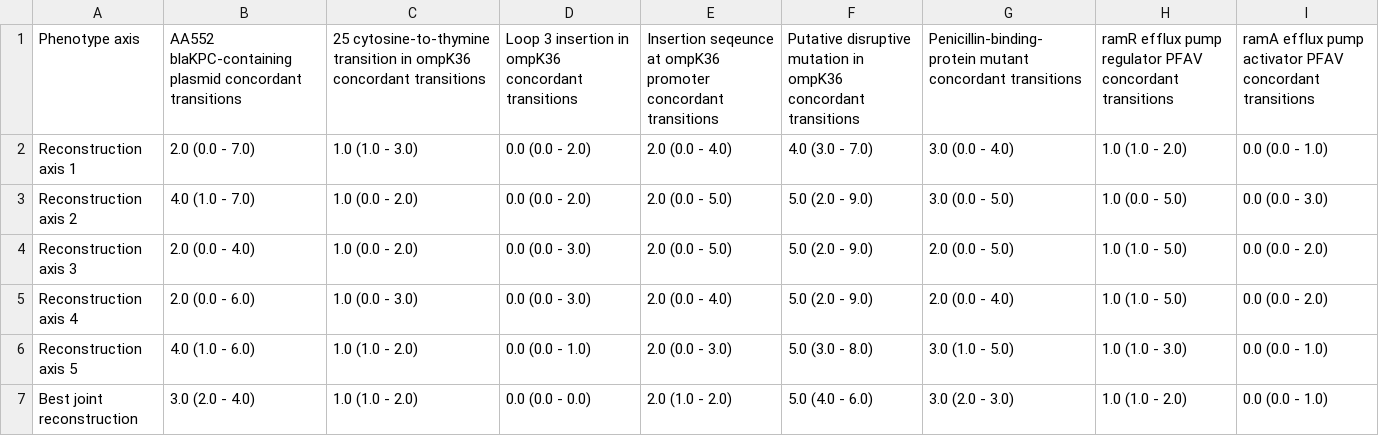
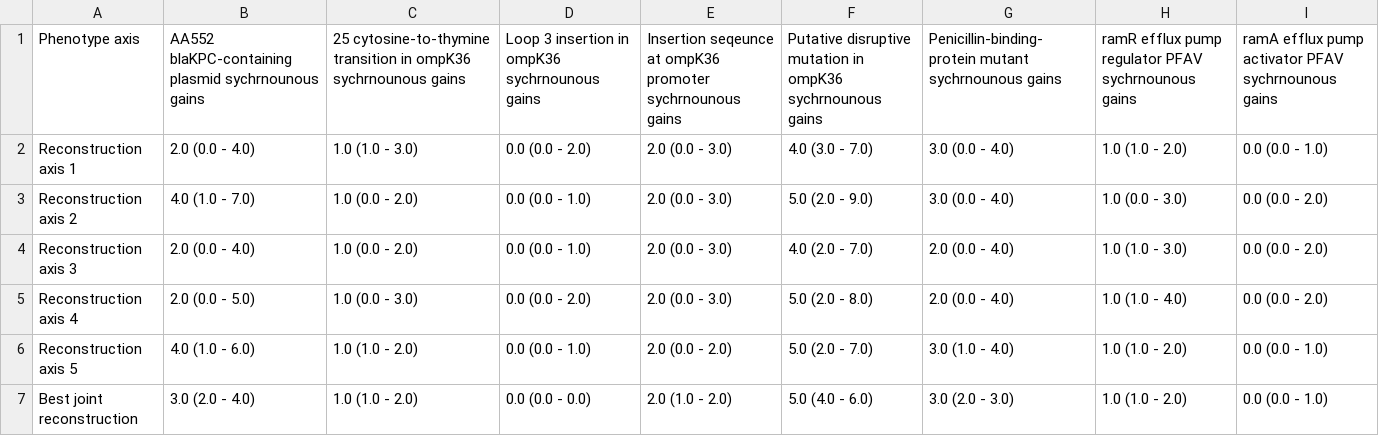
Before and after one commit to kylegontjes/joint-uncertainty-ms, a CSV file: tables/empirical/table_phenotype_genotype_pairwise_synchronous_transitions_summary.csv, drawn as a sheet.

Commit message:
update table

```diff
--- a/tables/empirical/table_phenotype_genotype_pairwise_synchronous_transitions_summary.csv
+++ b/tables/empirical/table_phenotype_genotype_pairwise_synchronous_transitions_summary.csv
@@ -1,7 +1,7 @@
-Phenotype axis,AA552 blaKPC-containing plasmid concordant transitions,25 cytosine-to-thymine transition in ompK36 concordant transitions,Loop 3 insertion in ompK36 concordant transitions,Insertion seqeunce at ompK36 promoter concordant transitions,Putative disruptive mutation in ompK36 concordant transitions,Penicillin-binding-protein mutant concordant transitions,ramR efflux pump regulator PFAV concordant transitions,ramA efflux pump activator PFAV concordant transitions
-Reconstruction axis 1,2.0 (0.0 - 7.0),1.0 (1.0 - 3.0),0.0 (0.0 - 2.0),2.0 (0.0 - 4.0),4.0 (3.0 - 7.0),3.0 (0.0 - 4.0),1.0 (1.0 - 2.0),0.0 (0.0 - 1.0)
-Reconstruction axis 2,4.0 (1.0 - 7.0),1.0 (0.0 - 2.0),0.0 (0.0 - 2.0),2.0 (0.0 - 5.0),5.0 (2.0 - 9.0),3.0 (0.0 - 5.0),1.0 (0.0 - 5.0),0.0 (0.0 - 3.0)
-Reconstruction axis 3,2.0 (0.0 - 4.0),1.0 (0.0 - 2.0),0.0 (0.0 - 3.0),2.0 (0.0 - 5.0),5.0 (2.0 - 9.0),2.0 (0.0 - 5.0),1.0 (1.0 - 5.0),0.0 (0.0 - 2.0)
-Reconstruction axis 4,2.0 (0.0 - 6.0),1.0 (0.0 - 3.0),0.0 (0.0 - 3.0),2.0 (0.0 - 4.0),5.0 (2.0 - 9.0),2.0 (0.0 - 4.0),1.0 (1.0 - 5.0),0.0 (0.0 - 2.0)
-Reconstruction axis 5,4.0 (1.0 - 6.0),1.0 (1.0 - 2.0),0.0 (0.0 - 1.0),2.0 (0.0 - 3.0),5.0 (3.0 - 8.0),3.0 (1.0 - 5.0),1.0 (1.0 - 3.0),0.0 (0.0 - 1.0)
+Phenotype axis,AA552 blaKPC-containing plasmid sychrnounous gains,25 cytosine-to-thymine transition in ompK36 sychrnounous gains,Loop 3 insertion in ompK36 sychrnounous gains,Insertion seqeunce at ompK36 promoter sychrnounous gains,Putative disruptive mutation in ompK36 sychrnounous gains,Penicillin-binding-protein mutant sychrnounous gains,ramR efflux pump regulator PFAV sychrnounous gains,ramA efflux pump activator PFAV sychrnounous gains
+Reconstruction axis 1,2.0 (0.0 - 4.0),1.0 (1.0 - 3.0),0.0 (0.0 - 2.0),2.0 (0.0 - 3.0),4.0 (3.0 - 7.0),3.0 (0.0 - 4.0),1.0 (1.0 - 2.0),0.0 (0.0 - 1.0)
+Reconstruction axis 2,4.0 (1.0 - 7.0),1.0 (0.0 - 2.0),0.0 (0.0 - 1.0),2.0 (0.0 - 3.0),5.0 (2.0 - 9.0),3.0 (0.0 - 4.0),1.0 (0.0 - 3.0),0.0 (0.0 - 2.0)
+Reconstruction axis 3,2.0 (0.0 - 4.0),1.0 (0.0 - 2.0),0.0 (0.0 - 1.0),2.0 (0.0 - 3.0),4.0 (2.0 - 7.0),2.0 (0.0 - 4.0),1.0 (1.0 - 3.0),0.0 (0.0 - 2.0)
+Reconstruction axis 4,2.0 (0.0 - 5.0),1.0 (0.0 - 3.0),0.0 (0.0 - 2.0),2.0 (0.0 - 3.0),5.0 (2.0 - 8.0),2.0 (0.0 - 4.0),1.0 (1.0 - 4.0),0.0 (0.0 - 2.0)
+Reconstruction axis 5,4.0 (1.0 - 6.0),1.0 (1.0 - 2.0),0.0 (0.0 - 1.0),2.0 (0.0 - 2.0),5.0 (2.0 - 7.0),3.0 (1.0 - 4.0),1.0 (1.0 - 2.0),0.0 (0.0 - 1.0)
 Best joint reconstruction,3.0 (2.0 - 4.0),1.0 (1.0 - 2.0),0.0 (0.0 - 0.0),2.0 (1.0 - 2.0),5.0 (4.0 - 6.0),3.0 (2.0 - 3.0),1.0 (1.0 - 2.0),0.0 (0.0 - 1.0)
```
Also changed, not shown: 2 other files.
